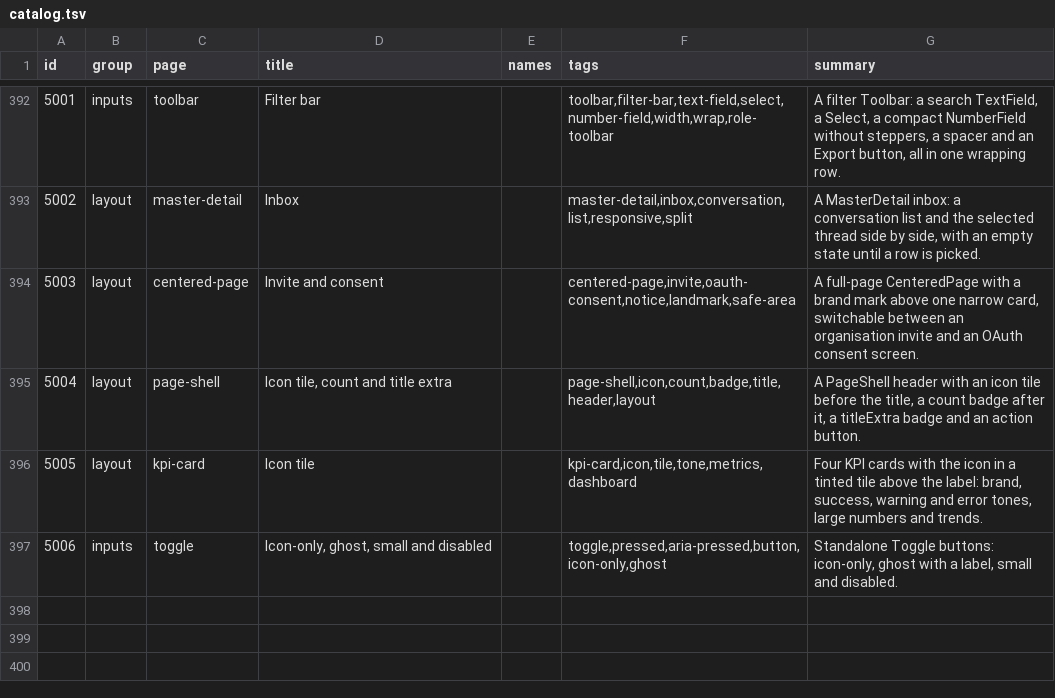
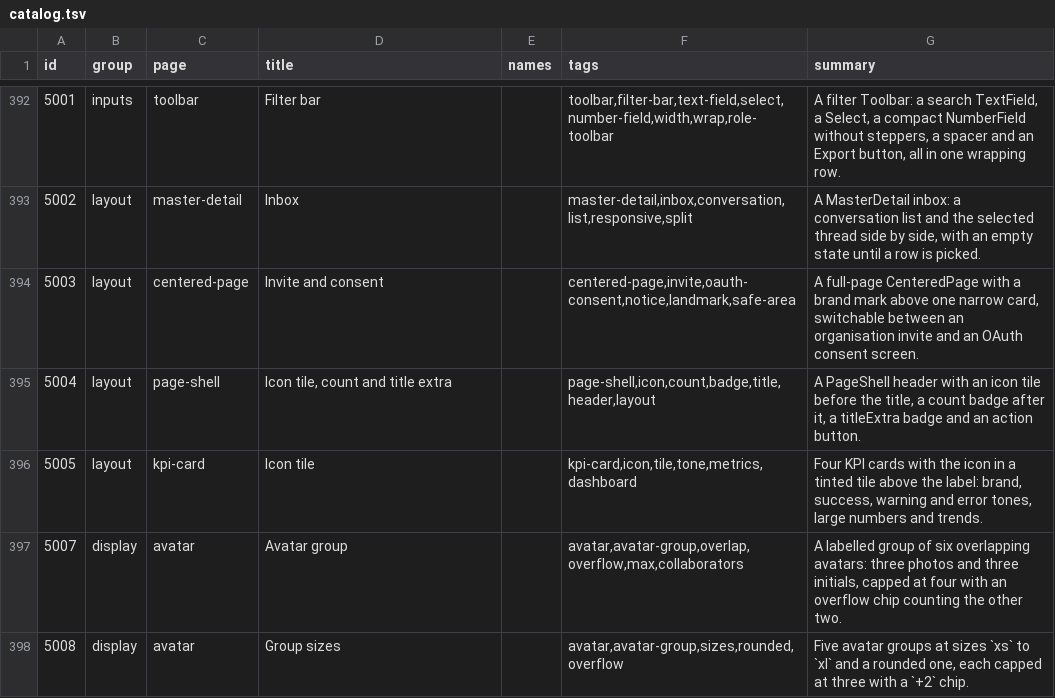
Before and after one commit to codeatlasdev/ui, a TSV file: site/public/api/v1/en/catalog.tsv, drawn as a sheet; only a part is shown, gaps mark what is left out; removed rows and columns are numbered as before the commit, all else as after; the diff names each change by its address in the sheet, - before the commit and + after, or states it on an @@ line.

Commit message:
feat: avatarGroup component with max, +N chip and localized names (#768)

```diff
--- a/site/public/api/v1/en/catalog.tsv
+++ b/site/public/api/v1/en/catalog.tsv
-row 397: 5006 | inputs | toggle | Icon-only, ghost, small and disabled |  | toggle,pressed,aria-pressed,button,icon-only,ghost | Standalone Toggle buttons: icon-only, ghost with a label, small and disabled.
+row 397: 5007 | display | avatar | Avatar group |  | avatar,avatar-group,overlap,overflow,max,collaborators | A labelled group of six overlapping avatars: three photos and three initials, capped at four with an overflow chip counting the other two.
+row 398: 5008 | display | avatar | Group sizes |  | avatar,avatar-group,sizes,rounded,overflow | Five avatar groups at sizes `xs` to `xl` and a rounded one, each capped at three with a `+2` chip.
```
Also changed, not shown: 34 other files.
